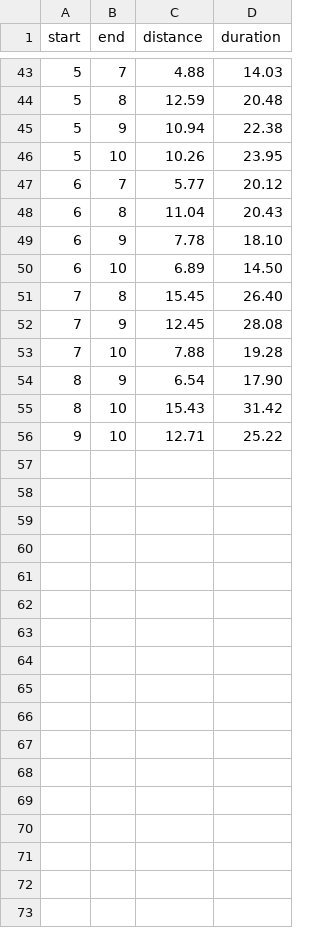
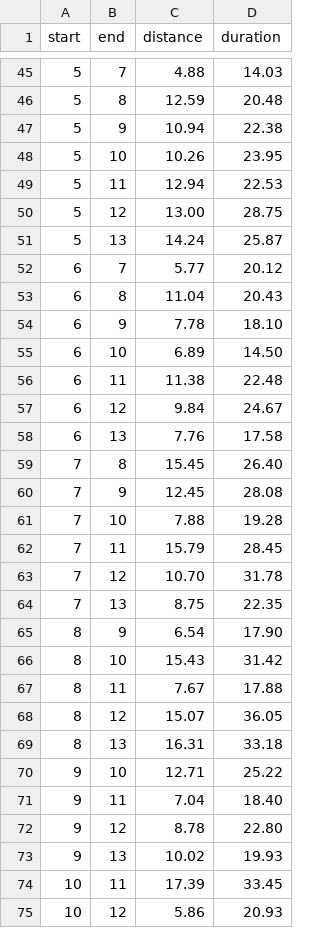
Before and after one commit to ybashir/vrpfun, a CSV file: sample_distances.csv, drawn as a sheet; only a part is shown, gaps mark what is left out; the diff covers the shown part only.

```diff
--- a/sample_distances.csv
+++ b/sample_distances.csv
@@ -46,2 +48,5 @@ start,end,distance,duration
 5,10,10.26,23.95
+5,11,12.94,22.53
+5,12,13.00,28.75
+5,13,14.24,25.87
 6,7,5.77,20.12
@@ -50,2 +55,5 @@ start,end,distance,duration
 6,10,6.89,14.50
+6,11,11.38,22.48
+6,12,9.84,24.67
+6,13,7.76,17.58
 7,8,15.45,26.40
@@ -53,4 +61,15 @@ start,end,distance,duration
 7,10,7.88,19.28
+7,11,15.79,28.45
+7,12,10.70,31.78
+7,13,8.75,22.35
 8,9,6.54,17.90
 8,10,15.43,31.42
+8,11,7.67,17.88
+8,12,15.07,36.05
+8,13,16.31,33.18
 9,10,12.71,25.22
+9,11,7.04,18.40
+9,12,8.78,22.80
+9,13,10.02,19.93
+10,11,17.39,33.45
+10,12,5.86,20.93
```
Also changed, not shown: 16 added rows and 10 removed rows elsewhere in this file, 2 other files.
